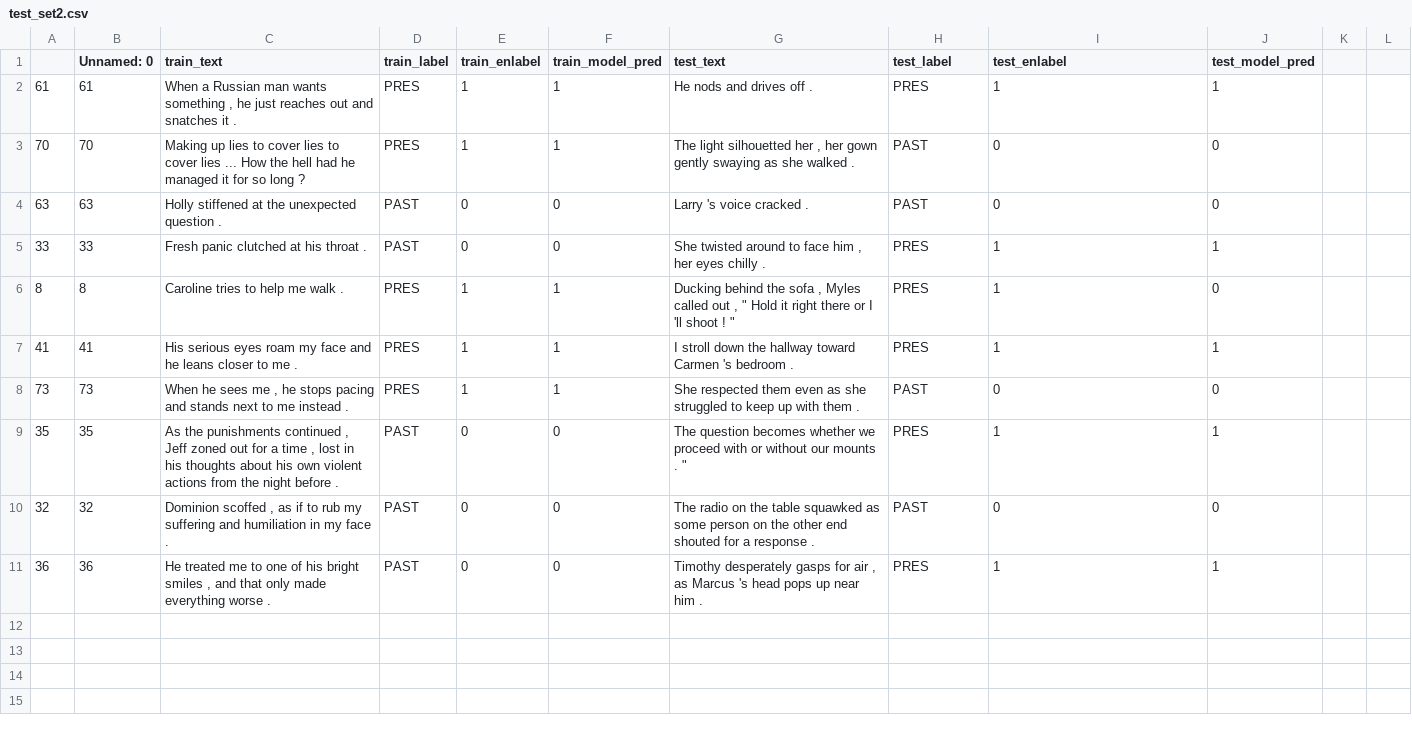
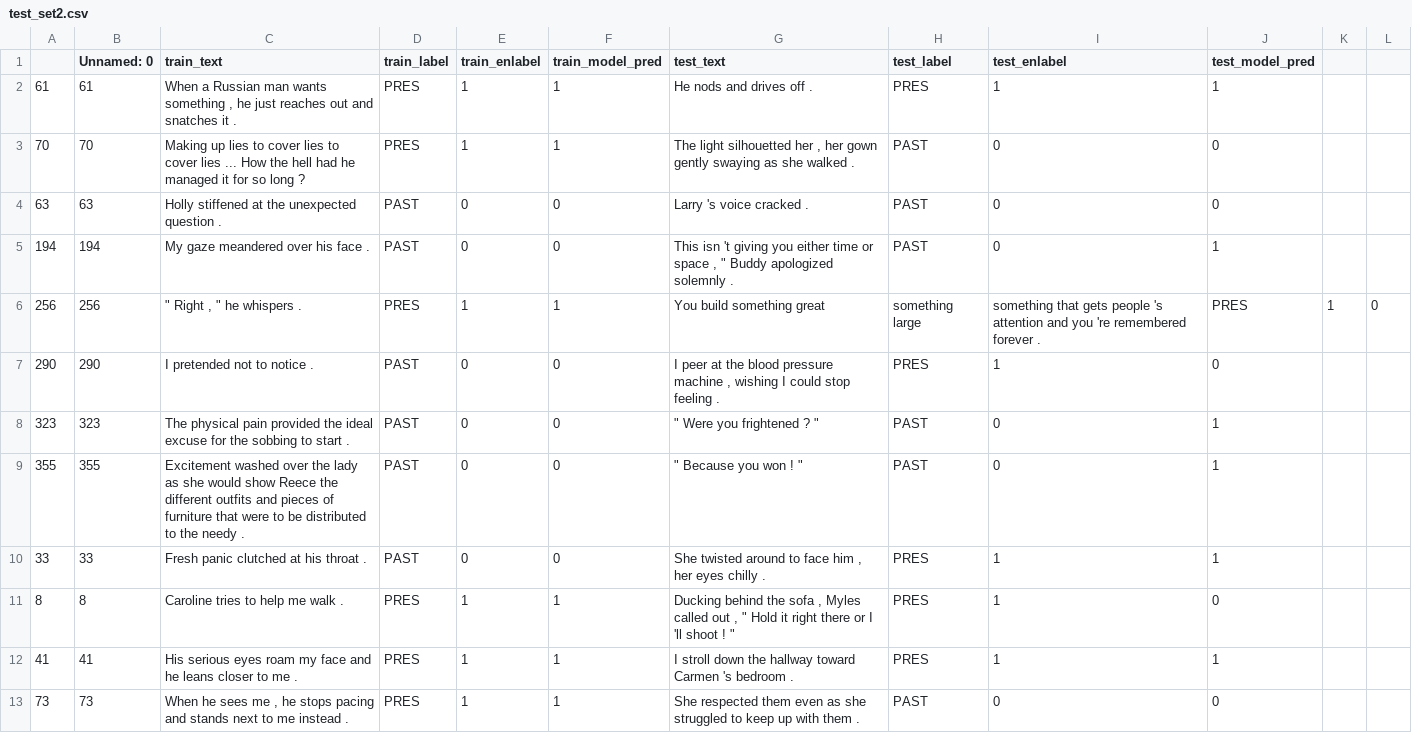
Before and after one commit to anavaleriagonzalez/anavaleriagonzalez.github.io, a CSV file: data/stimuli_presentations/preds/past_present/test_set2.csv, drawn as a sheet; only a part is shown; the shorter side is filled out with more unchanged rows; the diff names each change by its address in the sheet, - before the commit and + after, or states it on an @@ line.

Commit message:
Update test_set2.csv

```diff
--- a/data/stimuli_presentations/preds/past_present/test_set2.csv
+++ b/data/stimuli_presentations/preds/past_present/test_set2.csv
+row 5: 194 | 194 | My gaze meandered over his face . | PAST | 0 | 0 | This isn 't giving you either time or space , " Buddy apologized solemnly . | PAST | 0 | 1
+row 6: 256 | 256 | " Right , " he whispers . | PRES | 1 | 1 | You build something great | something large | something that gets people 's attention and you 're remembered forever . | PRES | 1 | 0
+row 7: 290 | 290 | I pretended not to notice . | PAST | 0 | 0 | I peer at the blood pressure machine , wishing I could stop feeling . | PRES | 1 | 0
+row 8: 323 | 323 | The physical pain provided the ideal excuse for the sobbing to start . | PAST | 0 | 0 | " Were you frightened ? " | PAST | 0 | 1
+row 9: 355 | 355 | Excitement washed over the lady as she would show Reece the different outfits and pieces of furniture that were to be distributed to the needy . | PAST | 0 | 0 | " Because you won ! " | PAST | 0 | 1
```
